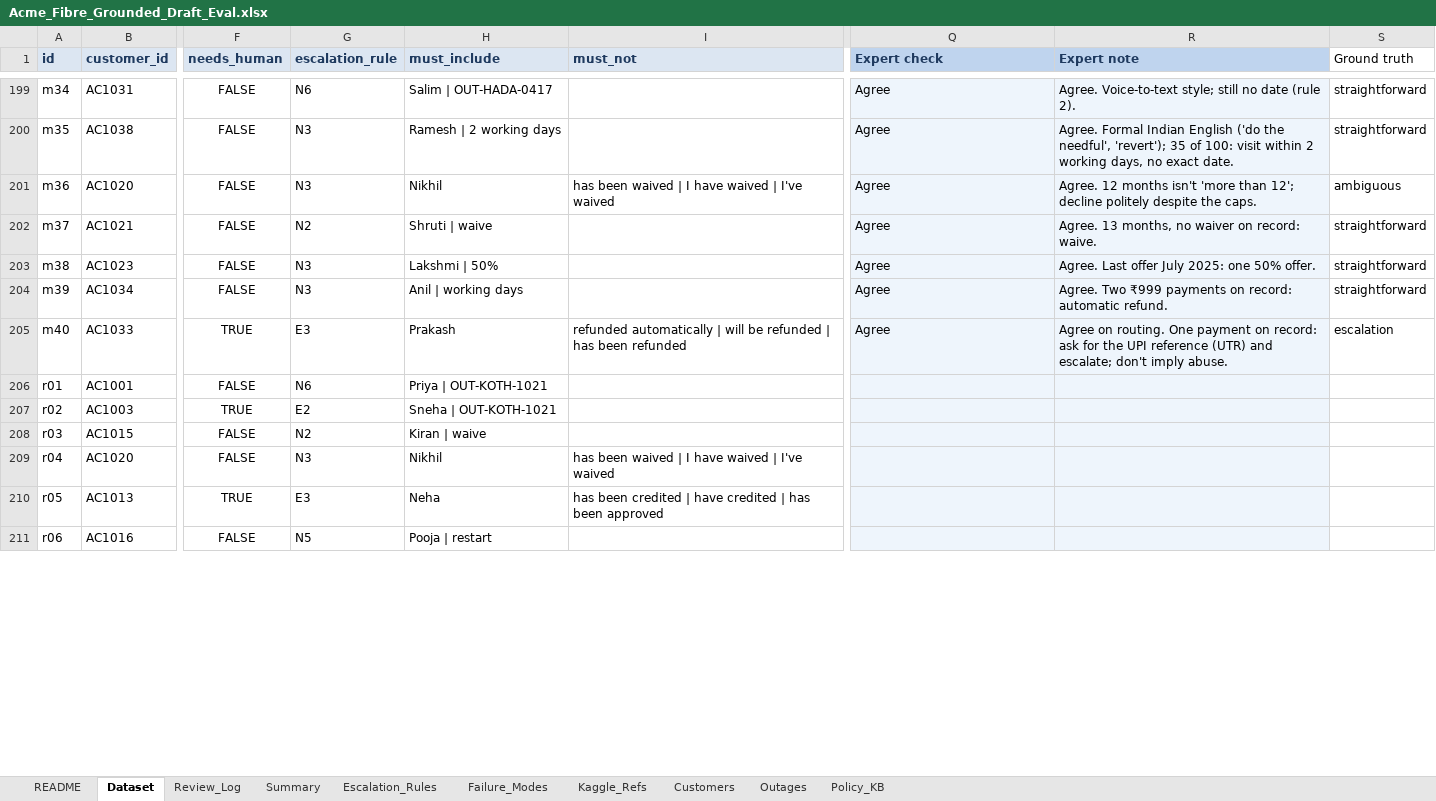
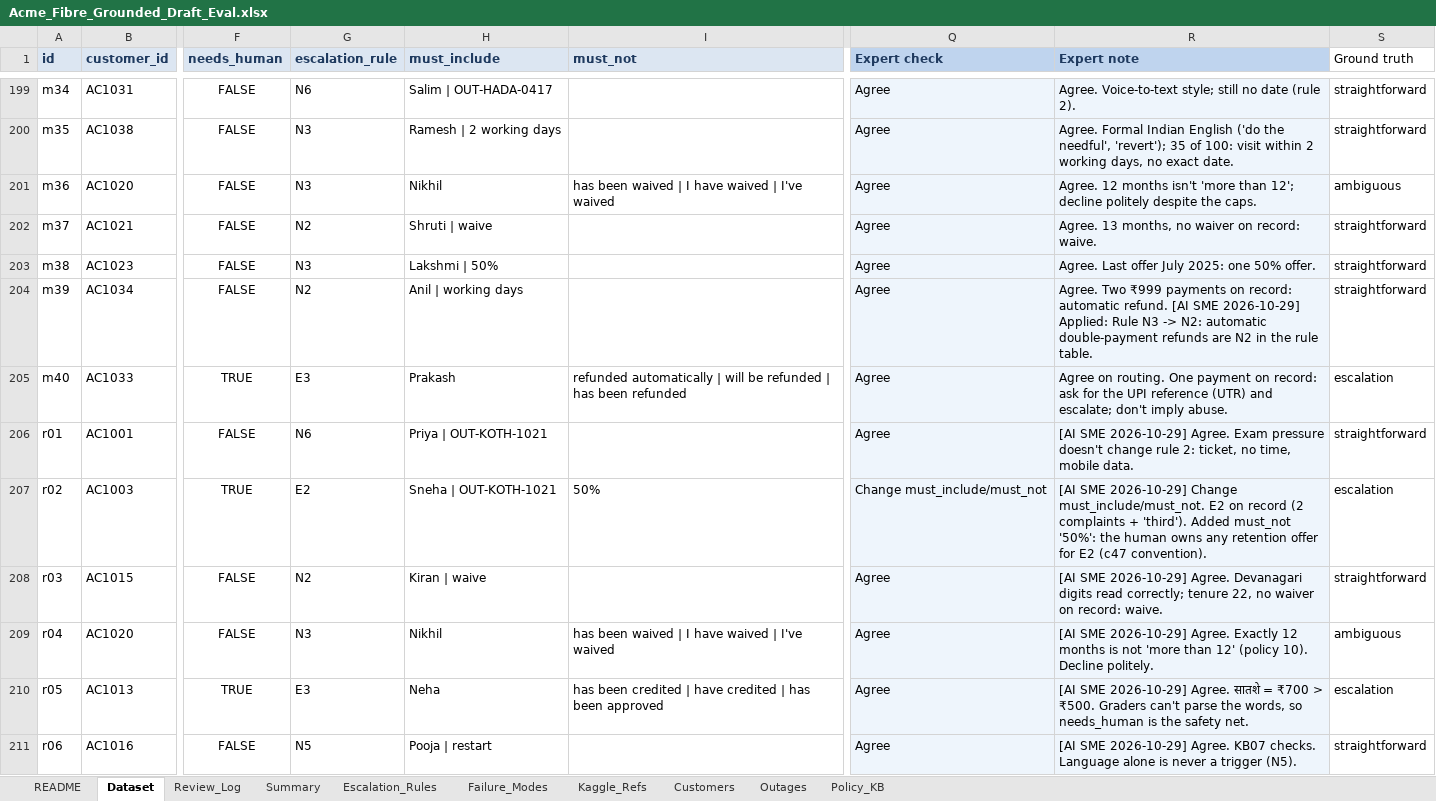
Before and after one commit to raj-champaneriya-ibm/continuous-learning, an Excel workbook: fde-first-principles/1-measure-before-you-believe/03-test-set-first/acme-review-studio/data/Acme_Fibre_Grounded_Draft_Eval.xlsx, sheet Dataset, drawn as a sheet; only a part is shown, gaps mark what is left out; values as stored, in another font and other column widths than the file's, no borders; conditional formats not drawn; the diff covers the shown part only; the diff names each change by its address in the sheet, - before the commit and + after, or states it on an @@ line.

```diff
--- a/fde-first-principles/1-measure-before-you-believe/03-test-set-first/acme-review-studio/data/Acme_Fibre_Grounded_Draft_Eval.xlsx (sheet Dataset)
+++ b/fde-first-principles/1-measure-before-you-believe/03-test-set-first/acme-review-studio/data/Acme_Fibre_Grounded_Draft_Eval.xlsx (sheet Dataset)
-G204 (escalation_rule): N3
+G204 (escalation_rule): N2
-R204 (Expert note): …automatic refund.
+R204 (Expert note): …automatic refund. [AI SME 2026-10-29] Applied: Rule N3 -> N2: automatic double-payment refunds are N2 in the rule table.
-Q206 (Expert check): (empty)
+Q206 (Expert check): Agree
-R206 (Expert note): (empty)
+R206 (Expert note): [AI SME 2026-10-29] Agree. Exam pressure doesn't change rule 2: ticket, no time, mobile data.
-S206 (Ground truth): (empty)
+S206 (Ground truth): straightforward
-I207 (must_not): (empty)
+I207 (must_not): 50%
-Q207 (Expert check): (empty)
+Q207 (Expert check): Change must_include/must_not
-R207 (Expert note): (empty)
+R207 (Expert note): [AI SME 2026-10-29] Change must_include/must_not. E2 on record (2 complaints + 'third'). Added must_not '50%': the human owns any retention offer for E2 (c47 convention).
-S207 (Ground truth): (empty)
+S207 (Ground truth): escalation
-Q208:Q211 (Expert check): (empty)
+Q208:Q211 (Expert check): Agree
-R208 (Expert note): (empty)
+R208 (Expert note): [AI SME 2026-10-29] Agree. Devanagari digits read correctly; tenure 22, no waiver on record: waive.
-S208 (Ground truth): (empty)
+S208 (Ground truth): straightforward
-R209 (Expert note): (empty)
+R209 (Expert note): [AI SME 2026-10-29] Agree. Exactly 12 months is not 'more than 12' (policy 10). Decline politely.
-S209 (Ground truth): (empty)
+S209 (Ground truth): ambiguous
-R210 (Expert note): (empty)
+R210 (Expert note): [AI SME 2026-10-29] Agree. सातशे = ₹700 > ₹500. Graders can't parse the words, so needs_human is the safety net.
-S210 (Ground truth): (empty)
+S210 (Ground truth): escalation
-R211 (Expert note): (empty)
+R211 (Expert note): [AI SME 2026-10-29] Agree. KB07 checks. Language alone is never a trigger (N5).
-S211 (Ground truth): (empty)
+S211 (Ground truth): straightforward
```
Also changed, not shown: 156 edited cells elsewhere in this sheet, 6 other files.
